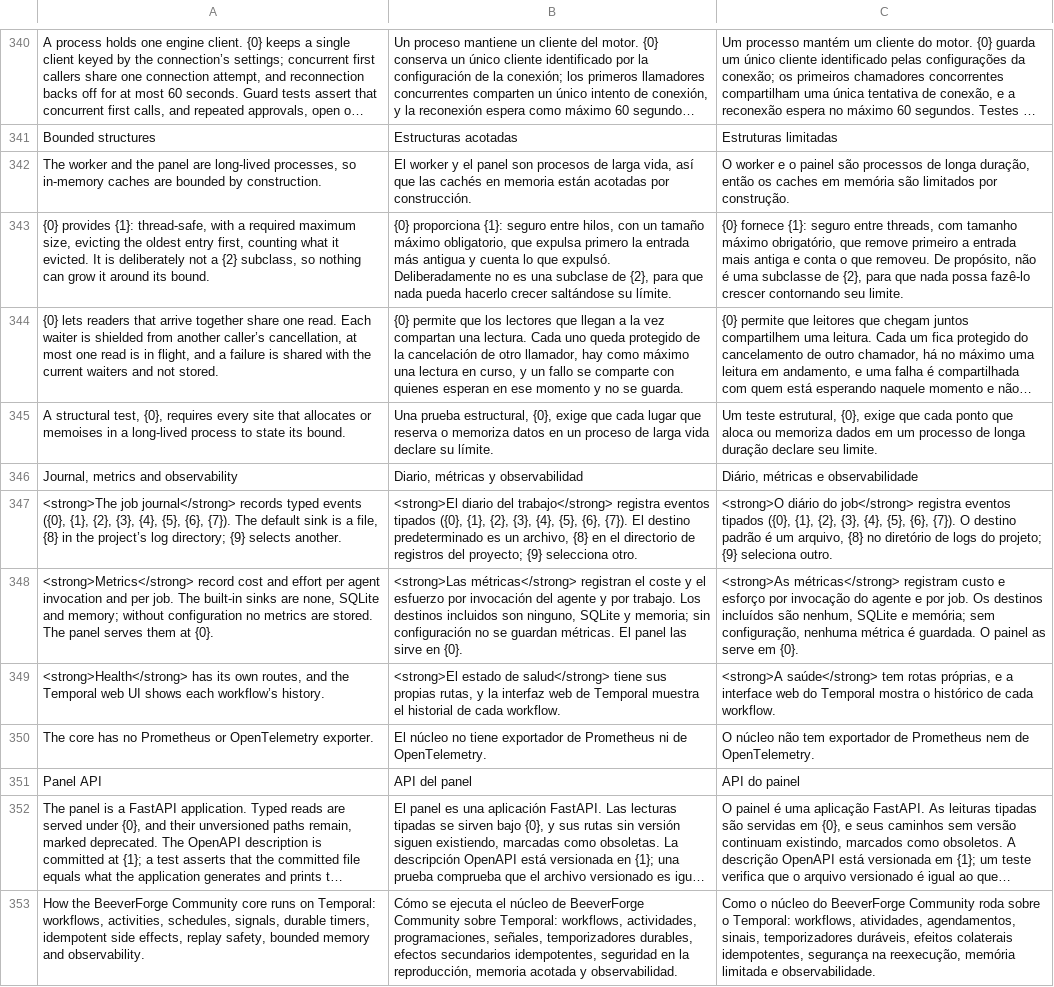
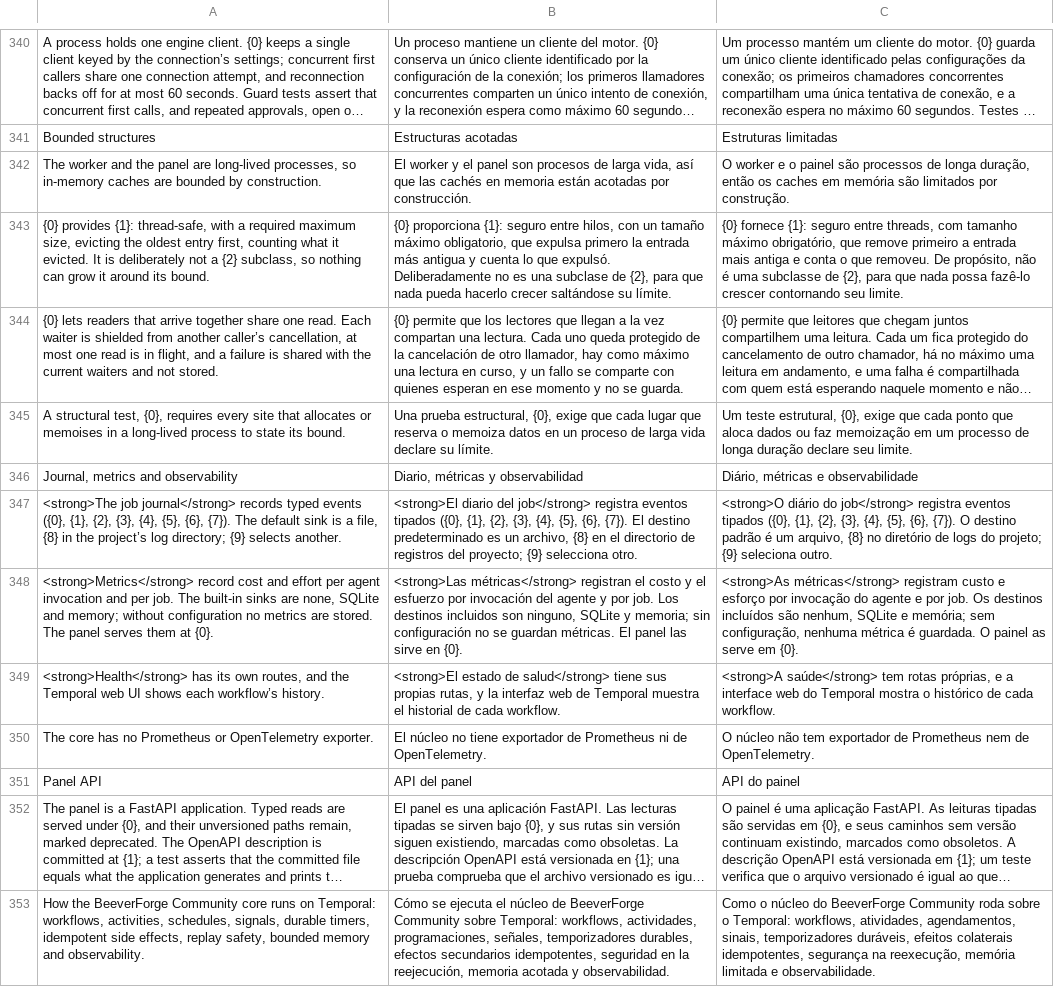
Before and after one commit to BeeverForge/beeverforge-website, a TSV file: scripts/translations.tsv, drawn as a sheet; only a part is shown, gaps mark what is left out; long unchanged cells end in …; the diff covers the shown part only; the diff names each change by its address in the sheet, - before the commit and + after, or states it on an @@ line.

Commit message:
Apply the architecture translation glossary
Spanish: job instead of trabajo, certificación for the box proof, cupo
for slots, kernel de decisión, reejecución, fabricante for vendors,
costo; non-blocking for advisory gates in both languages; pending for
a gate left unanswered. Keep todo and done as code in the state
diagram description.

```diff
--- a/scripts/translations.tsv
+++ b/scripts/translations.tsv
-B345: …reserva o memoriza datos en…
+B345: …reserva o memoiza datos en…
-C345: …que aloca ou memoriza dados em um…
+C345: …que aloca dados ou faz memoização em um…
-B347: …diario del trabajo</strong> registra eventos…
+B347: …diario del job</strong> registra eventos…
-B348: …registran el coste y el esfuerzo por invocación del agente y por trabajo. Los destinos…
+B348: …registran el costo y el esfuerzo por invocación del agente y por job. Los destinos…
-B353: …en la reproducción, memoria acotada…
+B353: …en la reejecución, memoria acotada…
```
Also changed, not shown: 95 edited cells elsewhere in this file, 15 other files.
